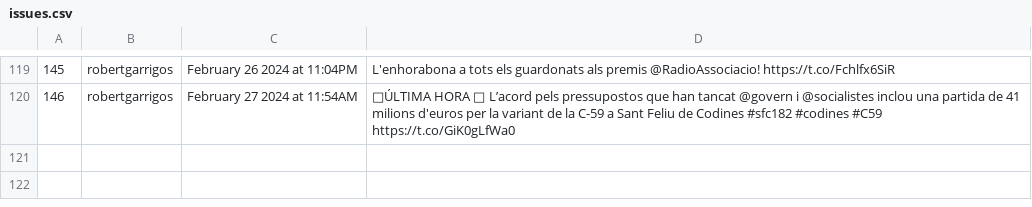
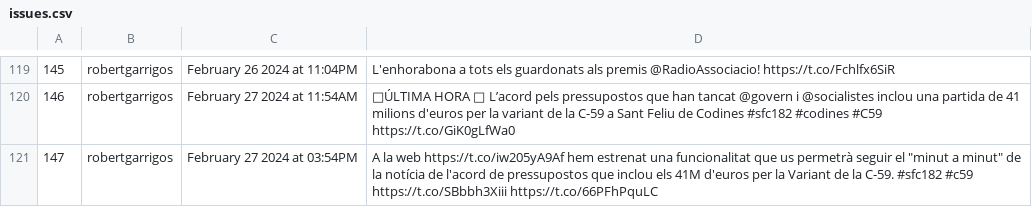
Before and after one commit to Ona-Codinenca/Entrades_twitter, a CSV file: issues.csv, drawn as a sheet; only a part is shown, gaps mark what is left out; ↵ is a line break in a cell; the diff names each change by its address in the sheet, - before the commit and + after, or states it on an @@ line.

```diff
--- a/issues.csv
+++ b/issues.csv
+row 121: 147 | robertgarrigos | February 27 2024 at 03:54PM | A la web https://t.co/iw205yA9Af hem estrenat una funcionalitat que us permetrà seguir el "minut a minut" de la notícia de l'acord de pressupostos que inclou els 41M d'euros per la Variant de la C-59. #sfc182 #c59 ↵ https://t.co/SBbbh3Xiii https://t.co/66PFhPquLC
```
